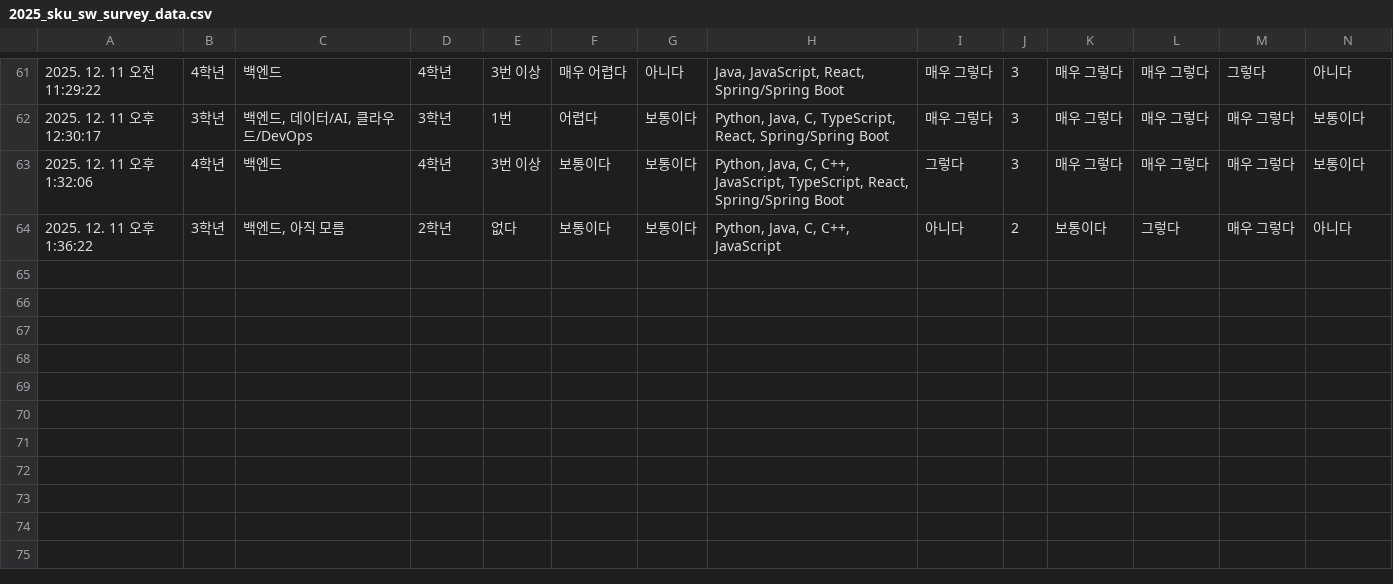
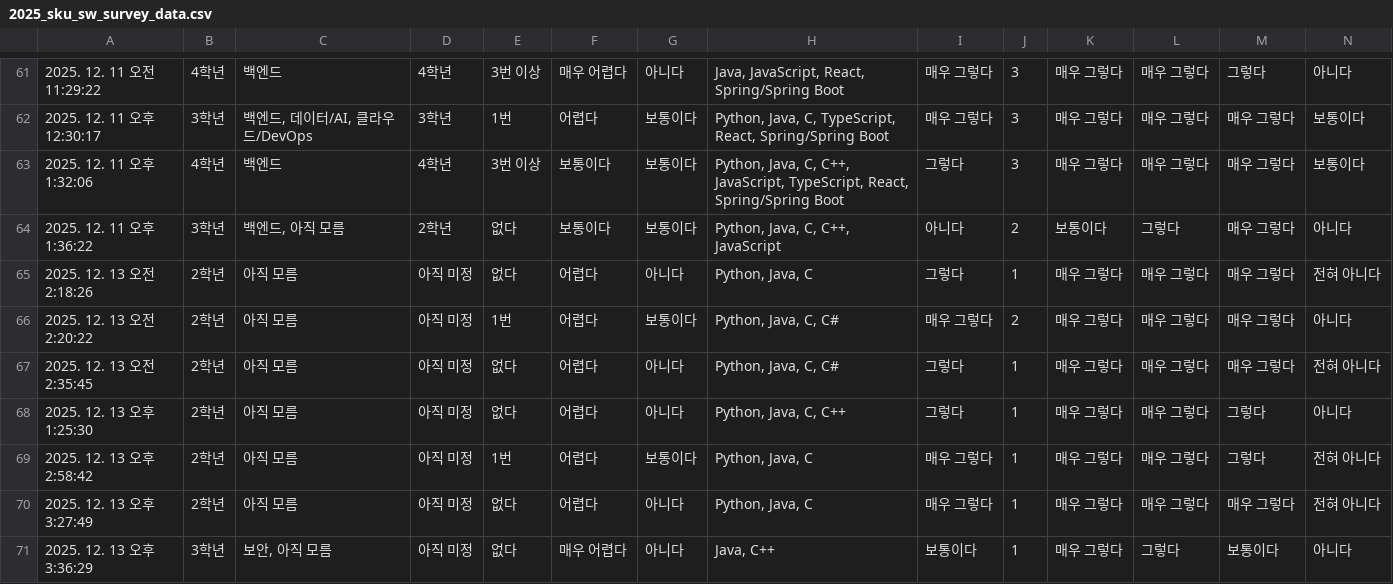
Before and after one commit to DataCrawling-SKU/CareerRoute, a CSV file: assets/survey/2025_sku_sw_survey_data.csv, drawn as a sheet; only a part is shown, gaps mark what is left out; the diff names each change by its address in the sheet, - before the commit and + after, or states it on an @@ line.

Commit message:
:sparkles:Feat: 2025 서경대  소프트웨어 설문조사 csv파일

```diff
--- a/assets/survey/2025_sku_sw_survey_data.csv
+++ b/assets/survey/2025_sku_sw_survey_data.csv
+row 65: 2025. 12. 13 오전 2:18:26 | 2학년 | 아직 모름 | 아직 미정 | 없다 | 어렵다 | 아니다 | Python, Java, C | 그렇다 | 1 | 매우 그렇다 | 매우 그렇다 | 매우 그렇다 | 전혀 아니다
+row 66: 2025. 12. 13 오전 2:20:22 | 2학년 | 아직 모름 | 아직 미정 | 1번 | 어렵다 | 보통이다 | Python, Java, C, C# | 매우 그렇다 | 2 | 매우 그렇다 | 매우 그렇다 | 매우 그렇다 | 아니다
+row 67: 2025. 12. 13 오전 2:35:45 | 2학년 | 아직 모름 | 아직 미정 | 없다 | 어렵다 | 아니다 | Python, Java, C, C# | 그렇다 | 1 | 매우 그렇다 | 매우 그렇다 | 매우 그렇다 | 전혀 아니다
+row 68: 2025. 12. 13 오후 1:25:30 | 2학년 | 아직 모름 | 아직 미정 | 없다 | 어렵다 | 아니다 | Python, Java, C, C++ | 그렇다 | 1 | 매우 그렇다 | 매우 그렇다 | 그렇다 | 아니다
+row 69: 2025. 12. 13 오후 2:58:42 | 2학년 | 아직 모름 | 아직 미정 | 1번 | 어렵다 | 보통이다 | Python, Java, C | 매우 그렇다 | 1 | 매우 그렇다 | 매우 그렇다 | 그렇다 | 전혀 아니다
+row 70: 2025. 12. 13 오후 3:27:49 | 2학년 | 아직 모름 | 아직 미정 | 없다 | 어렵다 | 아니다 | Python, Java, C | 매우 그렇다 | 1 | 매우 그렇다 | 매우 그렇다 | 매우 그렇다 | 전혀 아니다
+row 71: 2025. 12. 13 오후 3:36:29 | 3학년 | 보안, 아직 모름 | 아직 미정 | 없다 | 매우 어렵다 | 아니다 | Java, C++ | 보통이다 | 1 | 매우 그렇다 | 그렇다 | 보통이다 | 아니다
```
